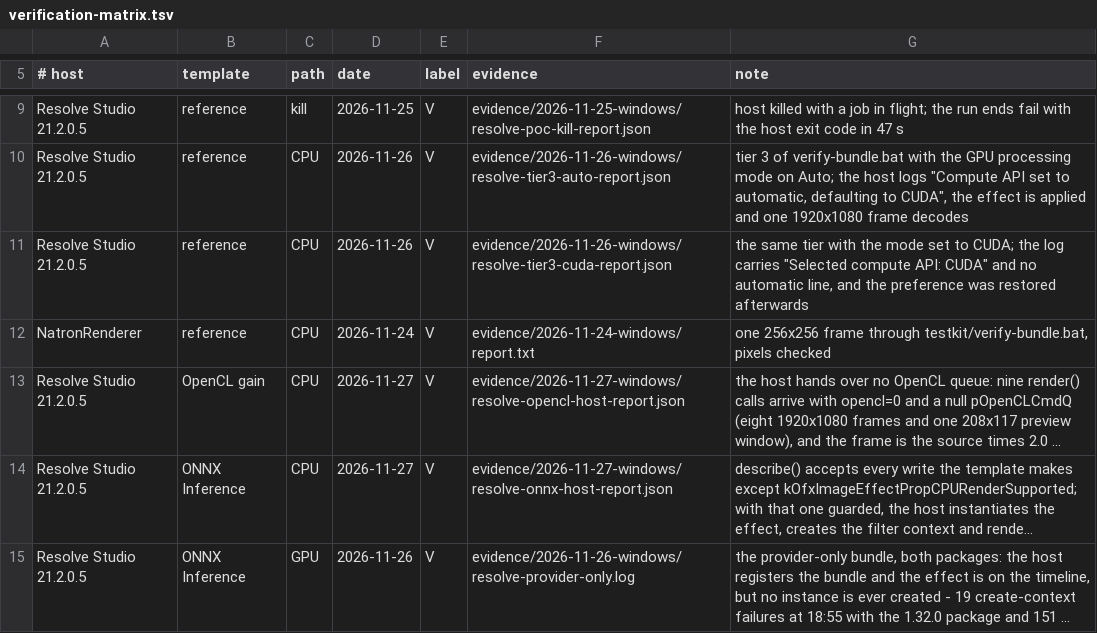
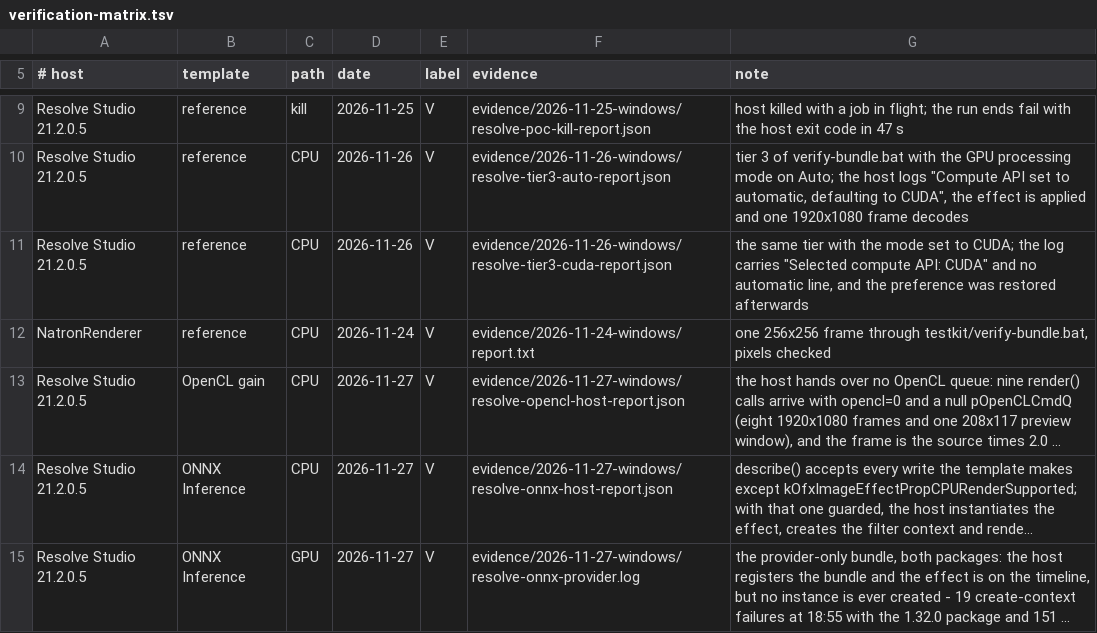
Before and after one commit to cblinde/OFXPluginDeveloper, a TSV file: references/verification-matrix.tsv, drawn as a sheet; only a part is shown, gaps mark what is left out; long unchanged cells end in …; the diff names each change by its address in the sheet, - before the commit and + after, or states it on an @@ line.

Commit message:
Run the provider-only ONNX bundle in Resolve: the session is CUDA
Row 19's open half. With the CUDA provider beside the .ofx (four files, built
with OFXPLUGIN_BUNDLE_CUDA_PROVIDER=ON and OFXPLUGIN_CUDA_FROM_HOST=ON against
the 1.20.1 GPU package, provider CUDA major 12), poc.py rendered 1920x1080 with
Resolve's compute API on CUDA, and the plug-in's provider label read
"CUDA (device 0, 1 thread, bundled CUDA, tf32 off, arena kSameAsRequested, all
nodes on CUDA)": a CUDA session, every node on CUDA, no CPU fallback.

Two fixes were needed, and the first is a real defect the earlier guard hid.
Resolve answers kOfxStatErrMissingHostFeature for the 1.5.1 CPU property, and the
support library maps only ErrUnknown/ErrUnsupported to PropertyUnknownToHost -
this status arrives as OFX::Exception::Suite. The catch that named only
PropertyUnknownToHost therefore still let describe() throw, and the host listed
no effect at all: the run before the fix found 222 effects and no "ONNX
Inference". All four templates now catch Suite and re-throw anything that is not
status 4. The second is measurement plumbing: the provider label is the only
place that says which EP the session got and the host's script API cannot read a
parameter, so the template appends it to $ONNX_PROVIDER_LOG.

Row 19 is deleted (both halves measured). packaging-and-install, host-resolve,
resolve-automation and the verification matrix now carry the measured result;
the evidence is evidence/2026-11-27-windows/resolve-onnx-provider.log.

Checked: minimal-ofx suite exit 0 (4 x 118 + 90), OpenCL suite exit 0 (3 x 118
+ 38), CUDA template builds with 7 cubins, the inference template builds with the
provider-only bundle, check-docs 30 documents 0 problems.

```diff
--- a/references/verification-matrix.tsv
+++ b/references/verification-matrix.tsv
-D15 (date): 2026-11-26
+D15 (date): 2026-11-27
-F15 (evidence): evidence/2026-11-26-windows/resolve-provider-only.log
+F15 (evidence): evidence/2026-11-27-windows/resolve-onnx-provider.log
```
Also changed, not shown: 10 other files.
